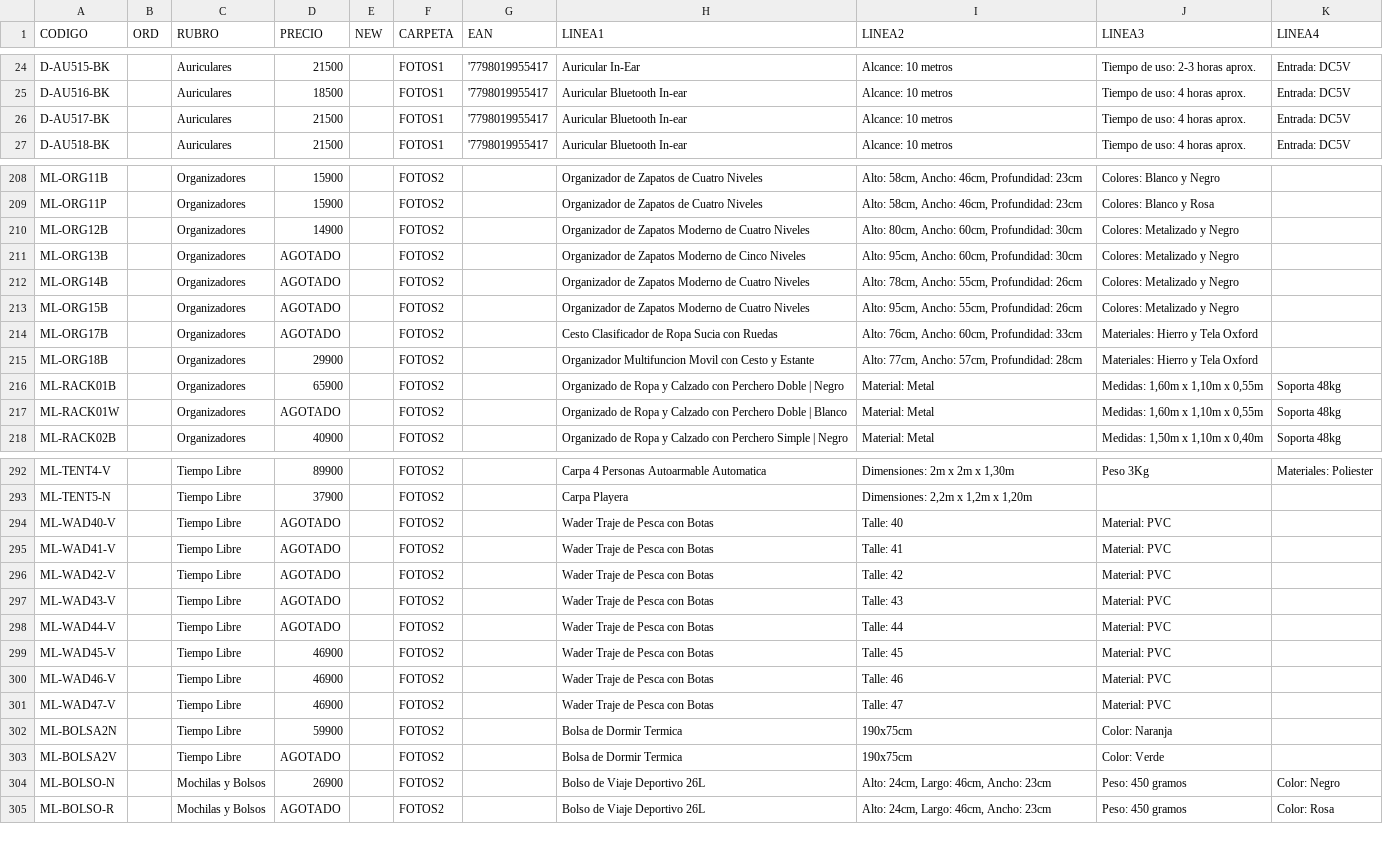
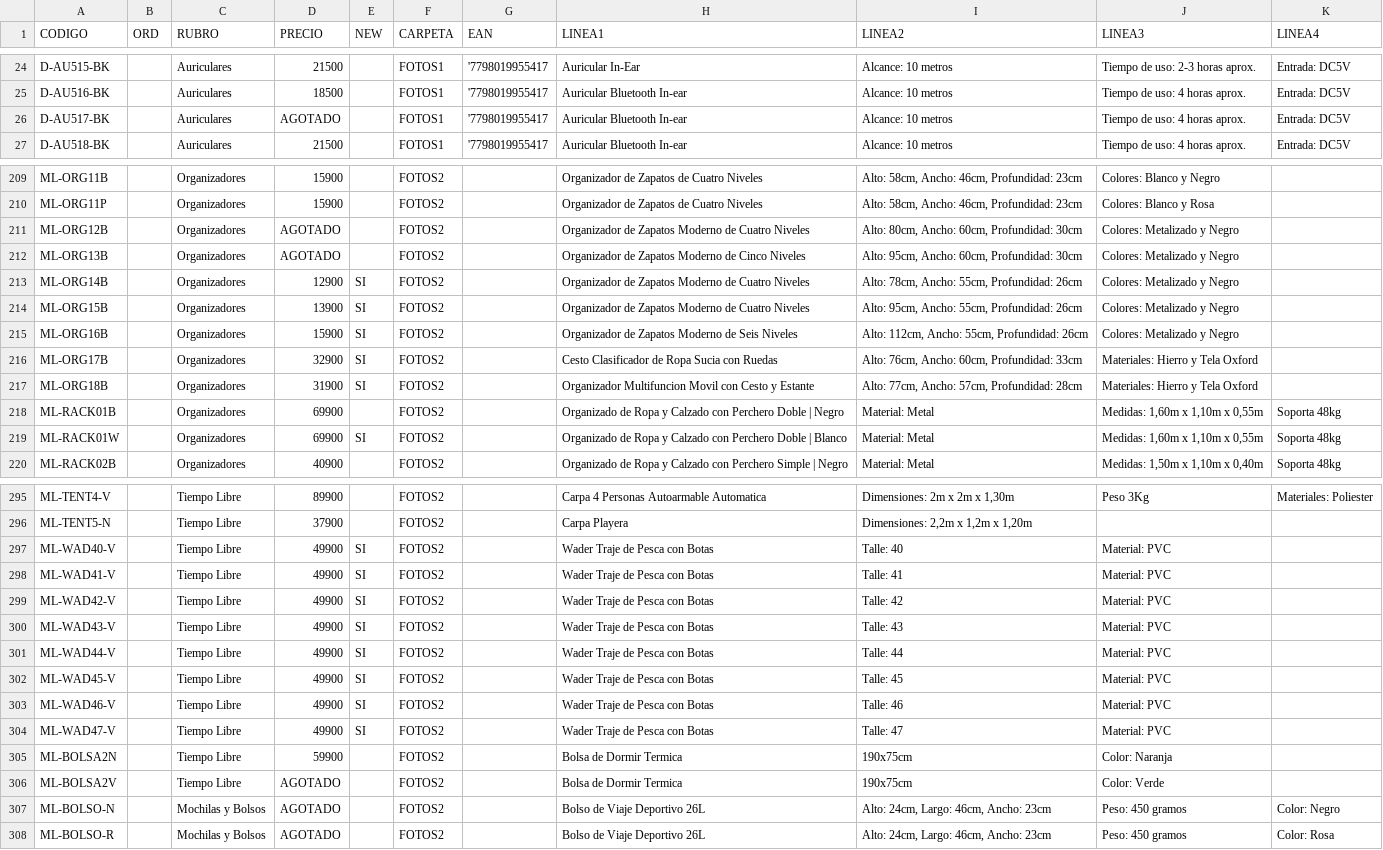
Before and after one commit to DaihatsuHub/CATALOGO-GENERAL, a CSV file: PRODUCTOS.csv, drawn as a sheet; only a part is shown, gaps mark what is left out; addresses are those after the commit; the diff covers the shown part only; the diff names each change by its address in the sheet, - before the commit and + after, or states it on an @@ line.

```diff
--- a/PRODUCTOS.csv
+++ b/PRODUCTOS.csv
-D26 (PRECIO): 21500
+D26 (PRECIO): AGOTADO
-D211 (PRECIO): 14900
+D211 (PRECIO): AGOTADO
-D213 (PRECIO): AGOTADO
+D213 (PRECIO): 12900
-E213:E214 (NEW): (empty)
+E213:E214 (NEW): SI
-D214 (PRECIO): AGOTADO
+D214 (PRECIO): 13900
+row 215: ML-ORG16B |  | Organizadores | 15900 | SI | FOTOS2 |  | Organizador de Zapatos Moderno de Seis Niveles | Alto: 112cm, Ancho: 55cm, Profundidad: 26cm | Colores: Metalizado y Negro
-D216 (PRECIO): AGOTADO
+D216 (PRECIO): 32900
-E216:E217 (NEW): (empty)
+E216:E217 (NEW): SI
-D217 (PRECIO): 29900
+D217 (PRECIO): 31900
-D218 (PRECIO): 65900
+D218 (PRECIO): 69900
-D219 (PRECIO): AGOTADO
+D219 (PRECIO): 69900
-E219 (NEW): (empty)
+E219 (NEW): SI
-D297:D301 (PRECIO): AGOTADO
+D297:D301 (PRECIO): 49900
-E297:E304 (NEW): (empty)
+E297:E304 (NEW): SI
-D302:D304 (PRECIO): 46900
+D302:D304 (PRECIO): 49900
-D307 (PRECIO): 26900
+D307 (PRECIO): AGOTADO
```
Also changed, not shown: 2 added rows and 62 edited cells elsewhere in this file.
